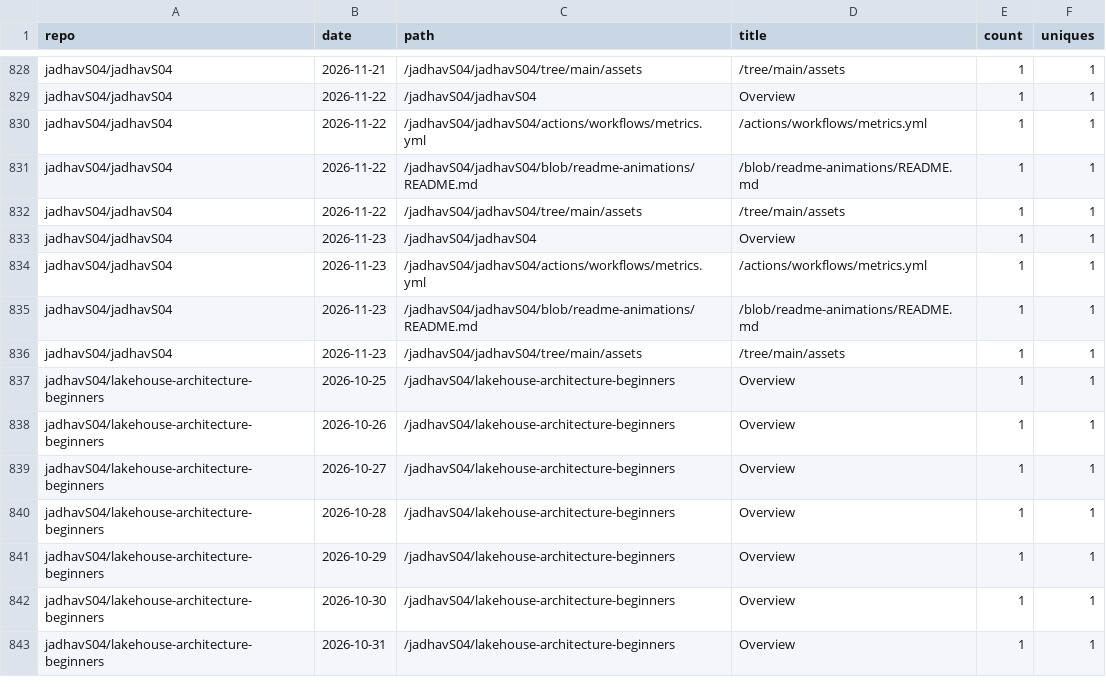
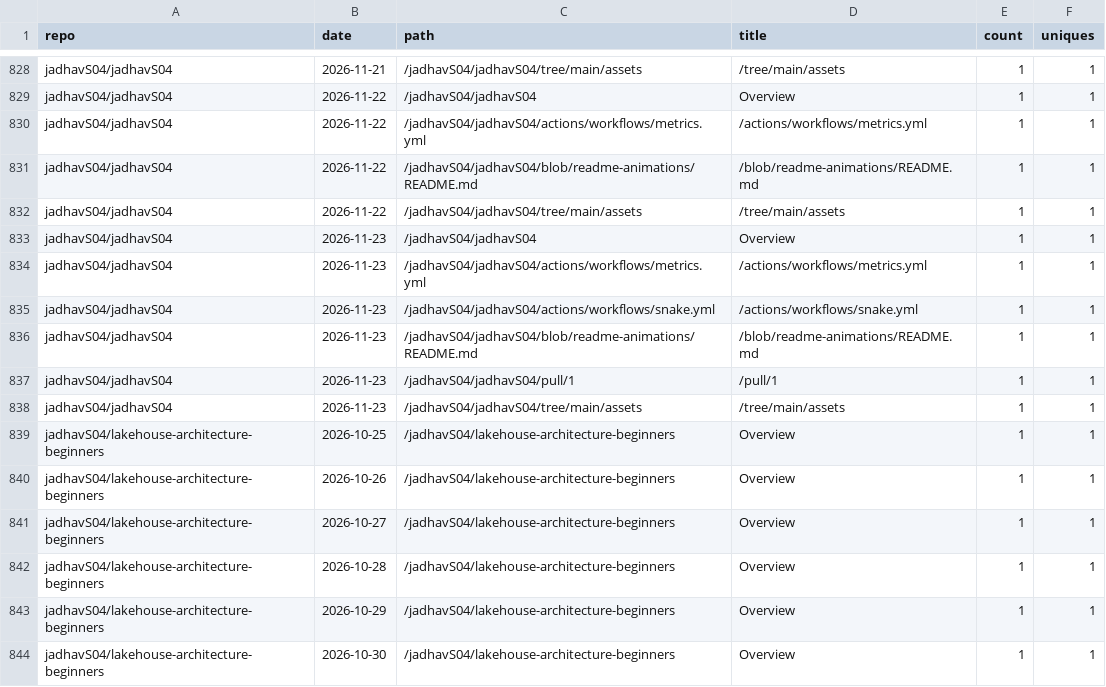
Before and after one commit to jadhavS04/github-traffic-analytics, a CSV file: data/paths.csv, drawn as a sheet; only a part is shown, gaps mark what is left out; the shorter side is filled out with more unchanged rows; the diff names each change by its address in the sheet, - before the commit and + after, or states it on an @@ line.

Commit message:
data: 2026-11-23 23:55 UTC

```diff
--- a/data/paths.csv
+++ b/data/paths.csv
+row 835: jadhavS04/jadhavS04 | 2026-11-23 | /jadhavS04/jadhavS04/actions/workflows/snake.yml | /actions/workflows/snake.yml | 1 | 1
+row 837: jadhavS04/jadhavS04 | 2026-11-23 | /jadhavS04/jadhavS04/pull/1 | /pull/1 | 1 | 1
```
Also changed, not shown: data/clones.csv, data/commits.csv, 4 other files.
